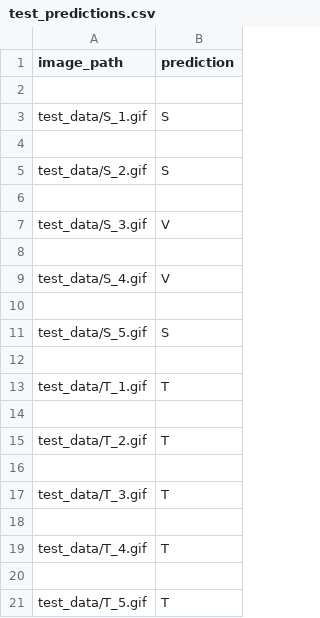
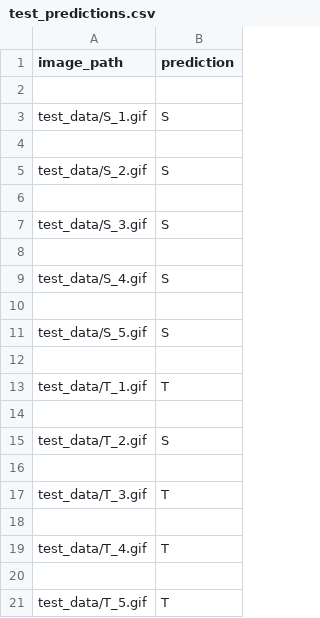
Before and after one commit to AlejLr/Computer_Vision_Assignment_1, a CSV file: test_predictions.csv, drawn as a sheet; only a part is shown.

```diff
--- a/test_predictions.csv
+++ b/test_predictions.csv
@@ -6,5 +6,5 @@ test_data/S_2.gif,S
 
-test_data/S_3.gif,V
+test_data/S_3.gif,S
 
-test_data/S_4.gif,V
+test_data/S_4.gif,S
 
@@ -14,3 +14,3 @@ test_data/T_1.gif,T
 
-test_data/T_2.gif,T
+test_data/T_2.gif,S
 
```
Also changed, not shown: 1 other file.
